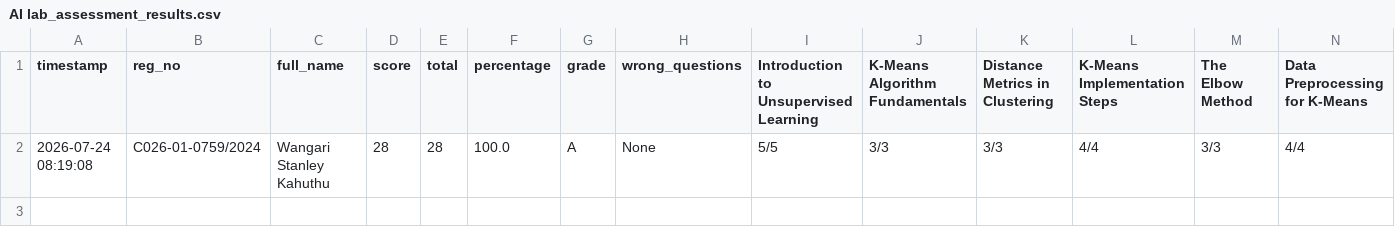
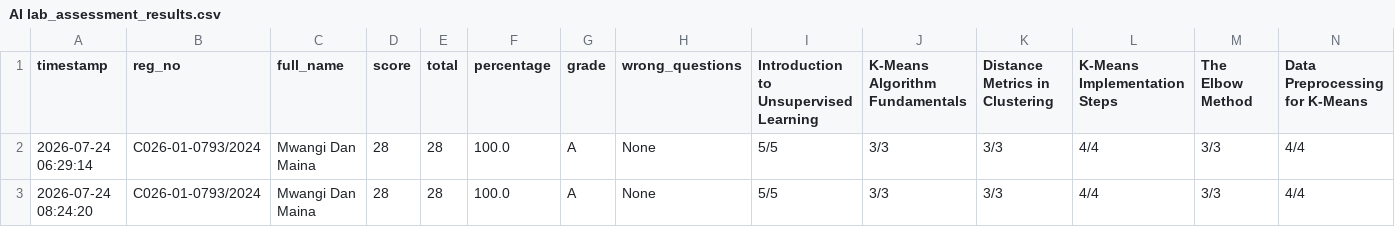
Before and after one commit to sirrom/3rd-year-assignment-, a CSV file: lab_kMeans/AI lab_assessment_results.csv, drawn as a sheet; only a part is shown; rows hold the shown columns only; the diff names each change by its address in the sheet, - before the commit and + after, or states it on an @@ line.

Commit message:
Update AI lab_assessment_results.csv

```diff
--- a/lab_kMeans/AI lab_assessment_results.csv
+++ b/lab_kMeans/AI lab_assessment_results.csv
-A2 (timestamp): 2026-07-24 08:19:08
+A2 (timestamp): 2026-07-24 06:29:14
-B2 (reg_no): C026-01-0759/2024
+B2 (reg_no): C026-01-0793/2024
-C2 (full_name): Wangari Stanley Kahuthu
+C2 (full_name): Mwangi Dan Maina
+row 3: 2026-07-24 08:24:20 | C026-01-0793/2024 | Mwangi Dan Maina | 28 | 28 | 100.0 | A | None | 5/5 | 3/3 | 3/3 | 4/4 | 3/3 | 4/4
```
